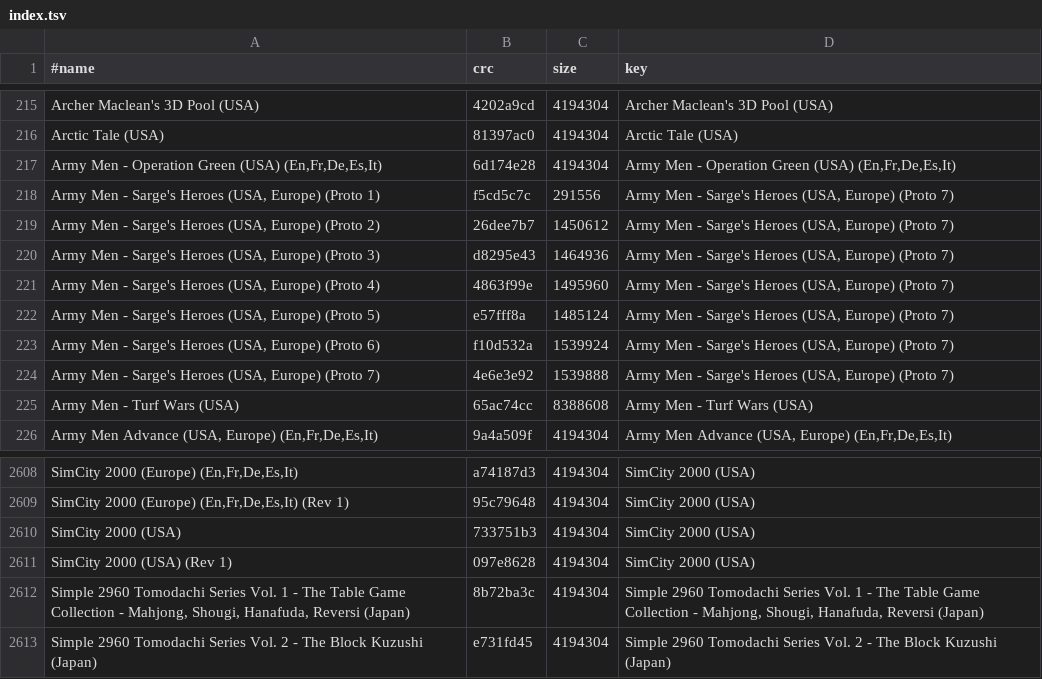
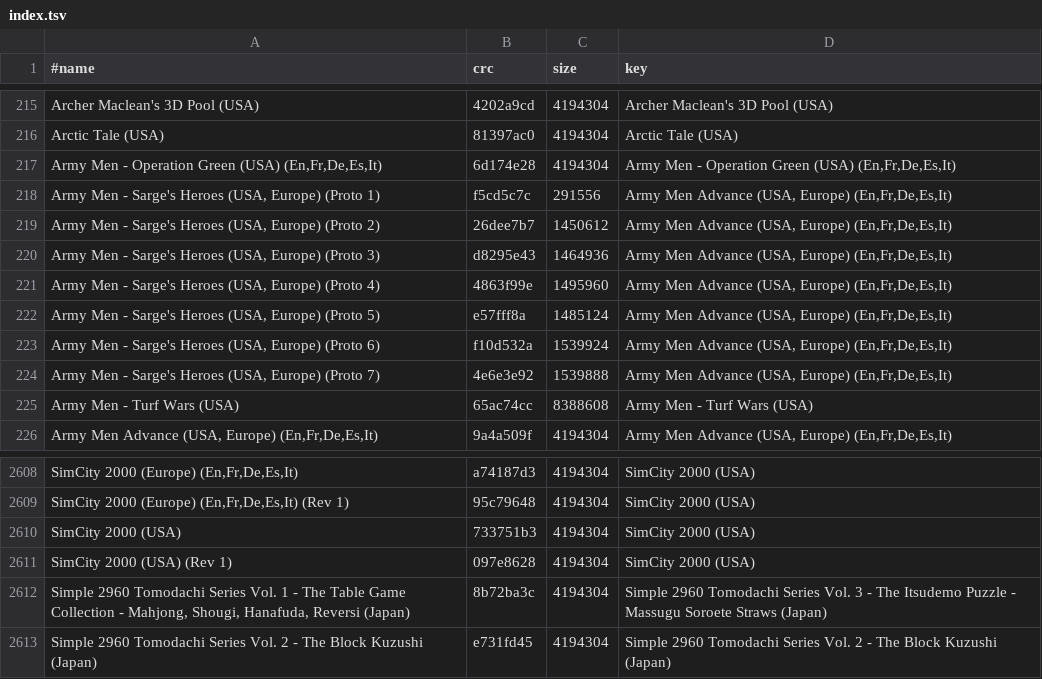
Before and after one commit to chipster6502/artworkdb-nintendo-handhelds, a TSV file: docs/GBA/Artwork/index.tsv, drawn as a sheet; only a part is shown, gaps mark what is left out.

```diff
--- a/docs/GBA/Artwork/index.tsv
+++ b/docs/GBA/Artwork/index.tsv
@@ -217,9 +217,9 @@ Arctic Tale (USA)	81397ac0	4194304	Arctic Tale (USA)
 Army Men - Operation Green (USA) (En,Fr,De,Es,It)	6d174e28	4194304	Army Men - Operation Green (USA) (En,Fr,De,Es,It)
-Army Men - Sarge's Heroes (USA, Europe) (Proto 1)	f5cd5c7c	291556	Army Men - Sarge's Heroes (USA, Europe) (Proto 7)
-Army Men - Sarge's Heroes (USA, Europe) (Proto 2)	26dee7b7	1450612	Army Men - Sarge's Heroes (USA, Europe) (Proto 7)
-Army Men - Sarge's Heroes (USA, Europe) (Proto 3)	d8295e43	1464936	Army Men - Sarge's Heroes (USA, Europe) (Proto 7)
-Army Men - Sarge's Heroes (USA, Europe) (Proto 4)	4863f99e	1495960	Army Men - Sarge's Heroes (USA, Europe) (Proto 7)
-Army Men - Sarge's Heroes (USA, Europe) (Proto 5)	e57fff8a	1485124	Army Men - Sarge's Heroes (USA, Europe) (Proto 7)
-Army Men - Sarge's Heroes (USA, Europe) (Proto 6)	f10d532a	1539924	Army Men - Sarge's Heroes (USA, Europe) (Proto 7)
-Army Men - Sarge's Heroes (USA, Europe) (Proto 7)	4e6e3e92	1539888	Army Men - Sarge's Heroes (USA, Europe) (Proto 7)
+Army Men - Sarge's Heroes (USA, Europe) (Proto 1)	f5cd5c7c	291556	Army Men Advance (USA, Europe) (En,Fr,De,Es,It)
+Army Men - Sarge's Heroes (USA, Europe) (Proto 2)	26dee7b7	1450612	Army Men Advance (USA, Europe) (En,Fr,De,Es,It)
+Army Men - Sarge's Heroes (USA, Europe) (Proto 3)	d8295e43	1464936	Army Men Advance (USA, Europe) (En,Fr,De,Es,It)
+Army Men - Sarge's Heroes (USA, Europe) (Proto 4)	4863f99e	1495960	Army Men Advance (USA, Europe) (En,Fr,De,Es,It)
+Army Men - Sarge's Heroes (USA, Europe) (Proto 5)	e57fff8a	1485124	Army Men Advance (USA, Europe) (En,Fr,De,Es,It)
+Army Men - Sarge's Heroes (USA, Europe) (Proto 6)	f10d532a	1539924	Army Men Advance (USA, Europe) (En,Fr,De,Es,It)
+Army Men - Sarge's Heroes (USA, Europe) (Proto 7)	4e6e3e92	1539888	Army Men Advance (USA, Europe) (En,Fr,De,Es,It)
 Army Men - Turf Wars (USA)	65ac74cc	8388608	Army Men - Turf Wars (USA)
@@ -2611,3 +2611,3 @@ SimCity 2000 (USA)	733751b3	4194304	SimCity 2000 (USA)
 SimCity 2000 (USA) (Rev 1)	097e8628	4194304	SimCity 2000 (USA)
-Simple 2960 Tomodachi Series Vol. 1 - The Table Game Collection - Mahjong, Shougi, Hanafuda, Reversi (Japan)	8b72ba3c	4194304	Simple 2960 Tomodachi Series Vol. 1 - The Table Game Collection - Mahjong, Shougi, Hanafuda, Reversi (Japan)
+Simple 2960 Tomodachi Series Vol. 1 - The Table Game Collection - Mahjong, Shougi, Hanafuda, Reversi (Japan)	8b72ba3c	4194304	Simple 2960 Tomodachi Series Vol. 3 - The Itsudemo Puzzle - Massugu Soroete Straws (Japan)
 Simple 2960 Tomodachi Series Vol. 2 - The Block Kuzushi (Japan)	e731fd45	4194304	Simple 2960 Tomodachi Series Vol. 2 - The Block Kuzushi (Japan)
```
Also changed, not shown: docs/GBA/Artwork/manifest.tsv, 2 other files.
